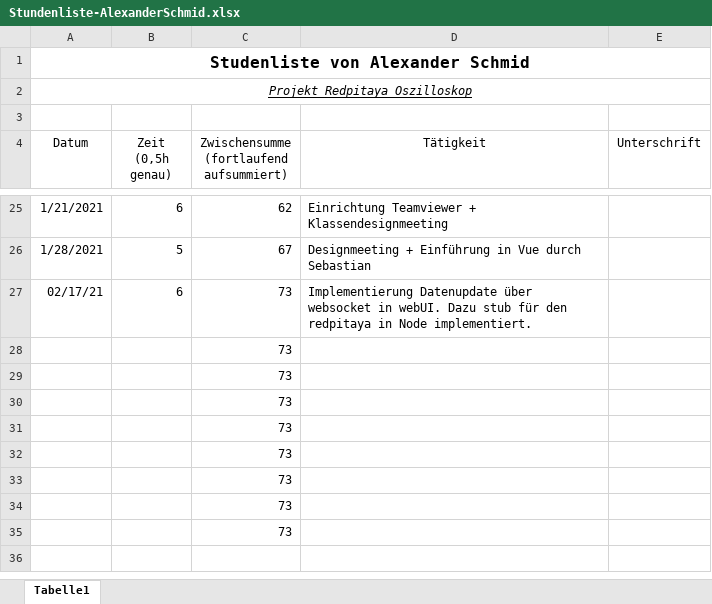
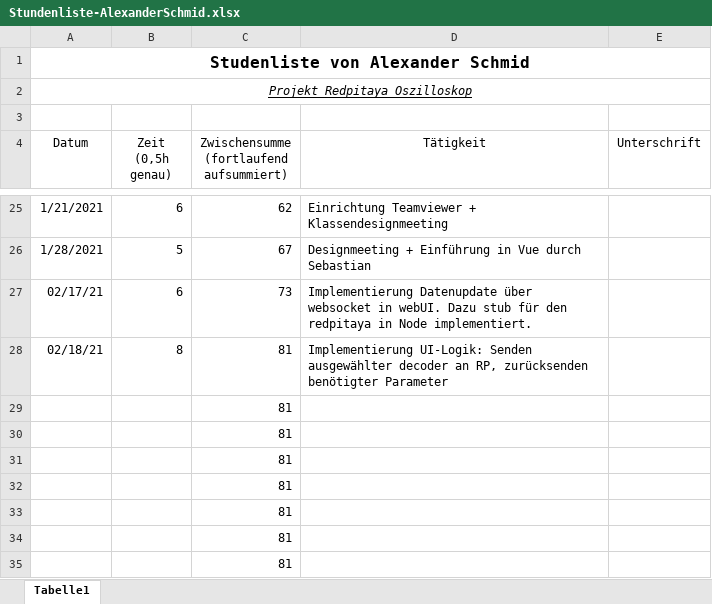
Before and after one commit to cSharpler2946/HSP-RPOSC-Redpitaya-Oszilloskop, an Excel workbook: stundenlisten/Stundenliste-AlexanderSchmid.xlsx, sheet Tabelle1, drawn as a sheet; only a part is shown, gaps mark what is left out; values as stored, in another font and other column widths than the file's, no borders; removed rows and columns are numbered as before the commit, all else as after; the diff names each change by its address in the sheet, - before the commit and + after, or states it on an @@ line.

Commit message:
Updated hours

```diff
--- a/stundenlisten/Stundenliste-AlexanderSchmid.xlsx (sheet Tabelle1)
+++ b/stundenlisten/Stundenliste-AlexanderSchmid.xlsx (sheet Tabelle1)
-row 28:  |  | 73
+row 28: 02/18/21 | 8 | 81 | Implementierung UI-Logik: Senden ausgewählter decoder an RP, zurücksenden benötigter Parameter
-C29:C35: 73
+C29:C35: 81
```
